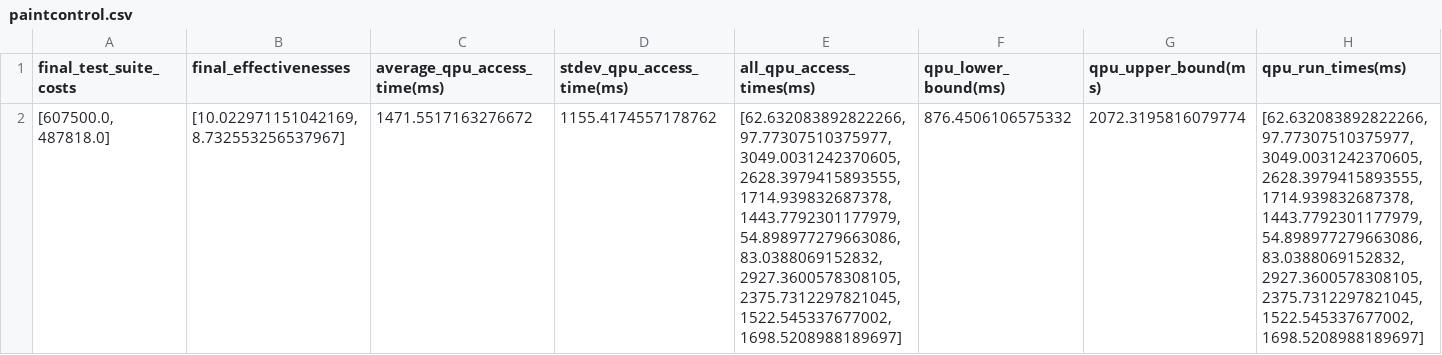
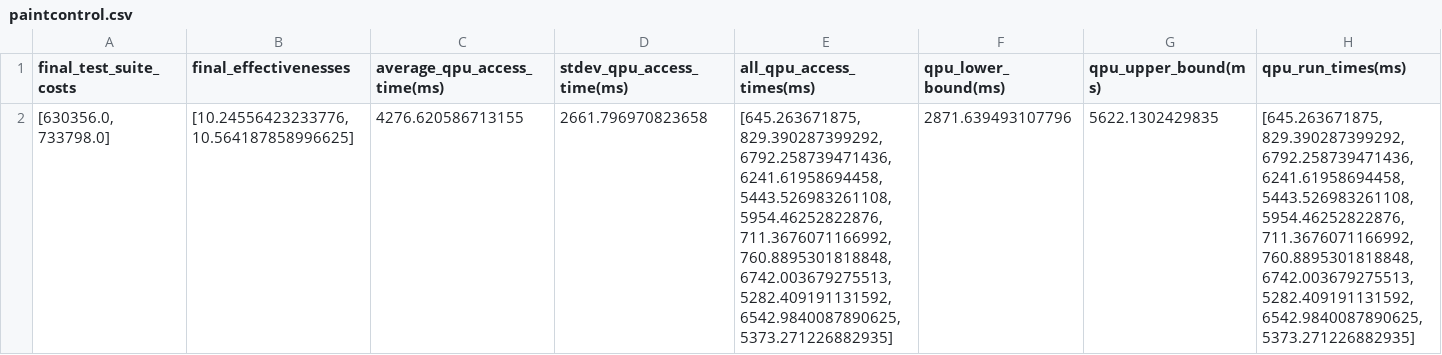
Before and after one commit to MartinBeseda/SelectQAOA, a CSV file: results/selectqaoa/aer_sim/paintcontrol.csv, drawn as a sheet; removed rows and columns are numbered as before the commit, all else as after; the diff names each change by its address in the sheet, - before the commit and + after, or states it on an @@ line.

Commit message:
Saving the fibal results for aer simulator and fake vigo simulator

```diff
--- a/results/selectqaoa/aer_sim/paintcontrol.csv
+++ b/results/selectqaoa/aer_sim/paintcontrol.csv
-row 2: [607500.0, 487818.0] | [10.022971151042169, 8.732553256537967] | 1471.5517163276672 | 1155.4174557178762 | [62.632083892822266, 97.77307510375977, 3049.0031242370605, 2628.3979415893555, 1714.939832687378, 1443.7792301177979, 54.898977279663086, 83.0388069152832, 2927.3600578308105, 2375.7312297821045, 1522.545337677002, 1698.5208988189697] | 876.4506106575332 | 2072.3195816079774 | [62.632083892822266, 97.77307510375977, 3049.0031242370605, 2628.3979415893555, 1714.939832687378, 1443.7792301177979, 54.898977279663086, 83.0388069152832, 2927.3600578308105, 2375.7312297821045, 1522.545337677002, 1698.5208988189697]
+row 2: [630356.0, 733798.0] | [10.24556423233776, 10.564187858996625] | 4276.620586713155 | 2661.796970823658 | [645.263671875, 829.390287399292, 6792.258739471436, 6241.61958694458, 5443.526983261108, 5954.46252822876, 711.3676071166992, 760.8895301818848, 6742.003679275513, 5282.409191131592, 6542.9840087890625, 5373.271226882935] | 2871.639493107796 | 5622.1302429835 | [645.263671875, 829.390287399292, 6792.258739471436, 6241.61958694458, 5443.526983261108, 5954.46252822876, 711.3676071166992, 760.8895301818848, 6742.003679275513, 5282.409191131592, 6542.9840087890625, 5373.271226882935]
```
Also changed, not shown: results/selectqaoa/aer_sim/gsdtsr.csv, 40 other files.
